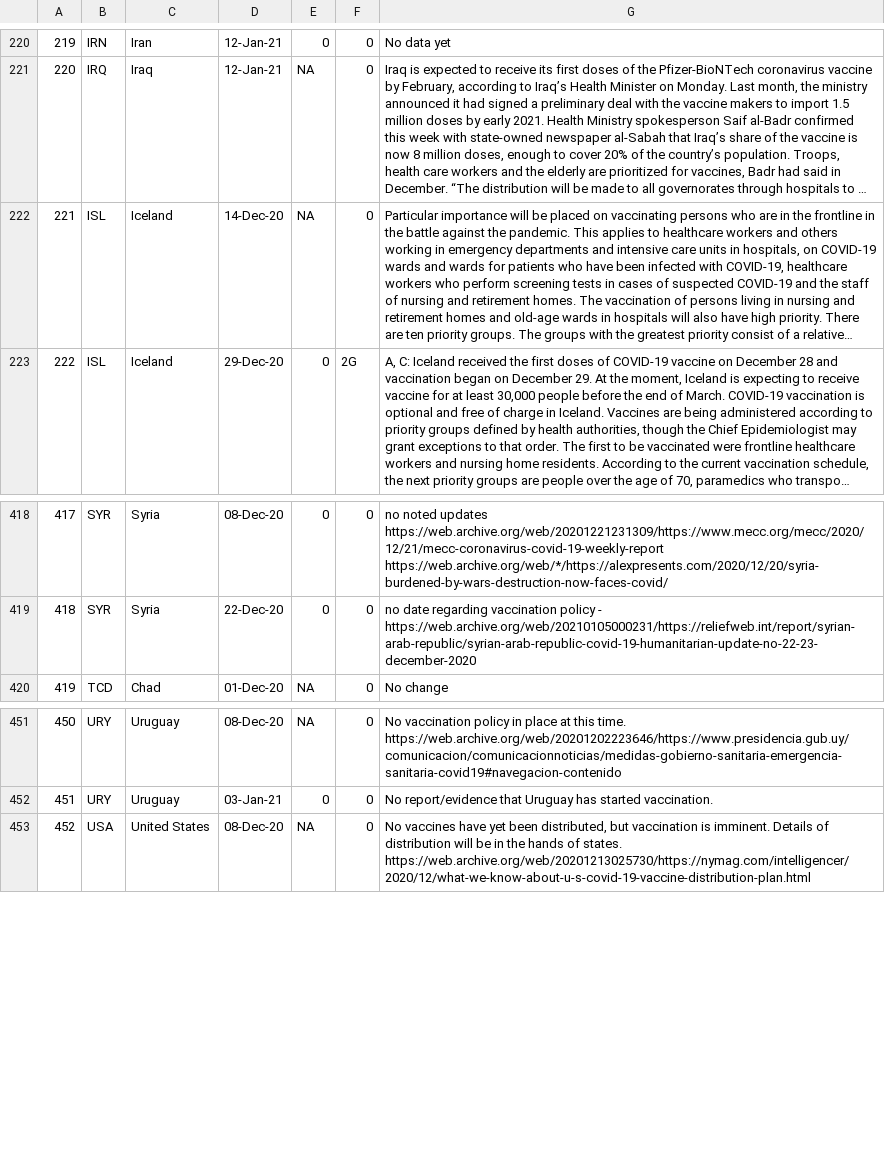
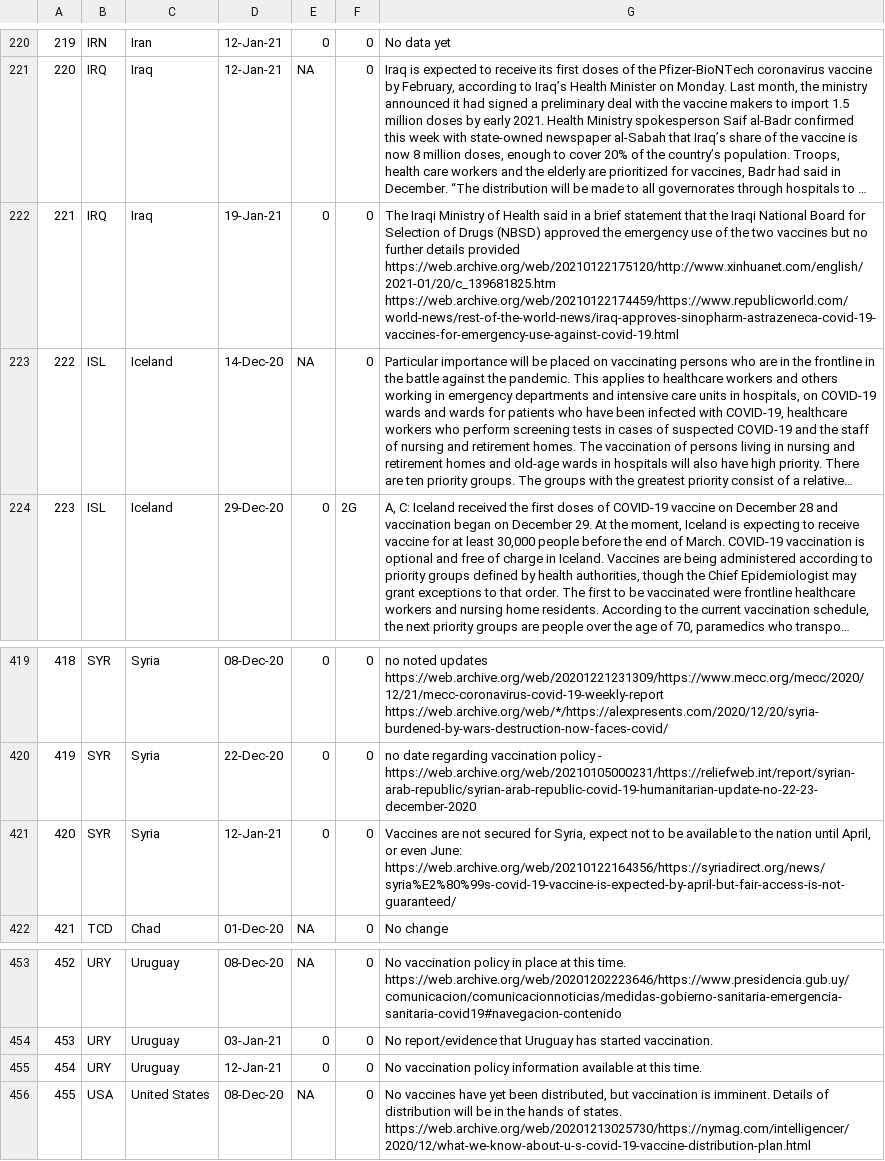
Before and after one commit to saptahash/BSGtracker_analysis, a CSV file: data/h7_changes.csv, drawn as a sheet; only a part is shown, gaps mark what is left out; long unchanged cells end in …; addresses are those after the commit; the diff names each change by its address in the sheet, - before the commit and + after, or states it on an @@ line.

```diff
--- a/data/h7_changes.csv
+++ b/data/h7_changes.csv
+row 222: 221 | IRQ | Iraq | 19-Jan-21 | 0 | 0 | The Iraqi Ministry of Health said in a brief statement that the Iraqi National Board for Selection of Drugs (NBSD) approved the emergency use of the two vaccines but no further details provided https://web.archive.org/web/20210122175120/http://www.xinhuanet.com/english/2021-01/20/c_139681825.htm https://web.archive.org/web/20210122174459/https://www.republicworld.com/world-news/rest-of-the-world-news/iraq-approves-sinopharm-astrazeneca-covid-19-vaccines-for-emergency-use-against-covid-19.html
@@ column A renumbered from row 223 down @@
+row 421: 420 | SYR | Syria | 12-Jan-21 | 0 | 0 | Vaccines are not secured for Syria, expect not to be available to the nation until April, or even June: https://web.archive.org/web/20210122164356/https://syriadirect.org/news/syria%E2%80%99s-covid-19-vaccine-is-expected-by-april-but-fair-access-is-not-guaranteed/
+row 455: 454 | URY | Uruguay | 12-Jan-21 | 0 | 0 | No vaccination policy information available at this time.
```
